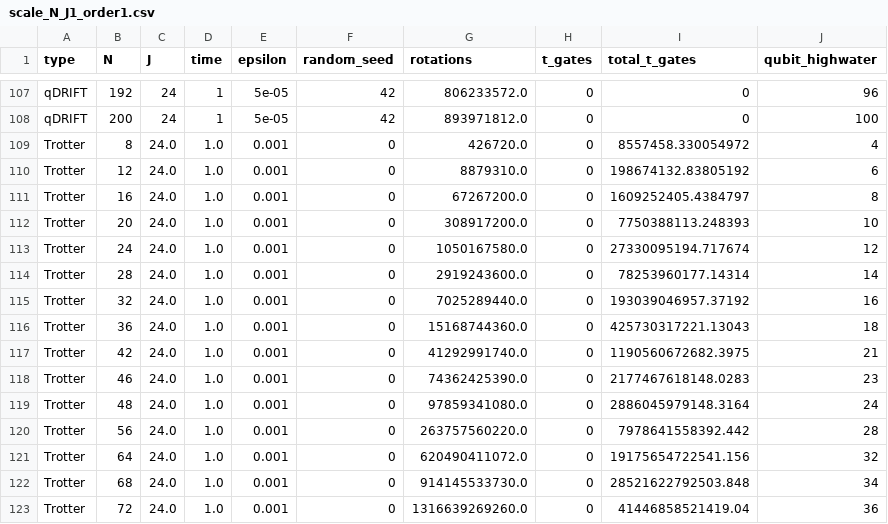
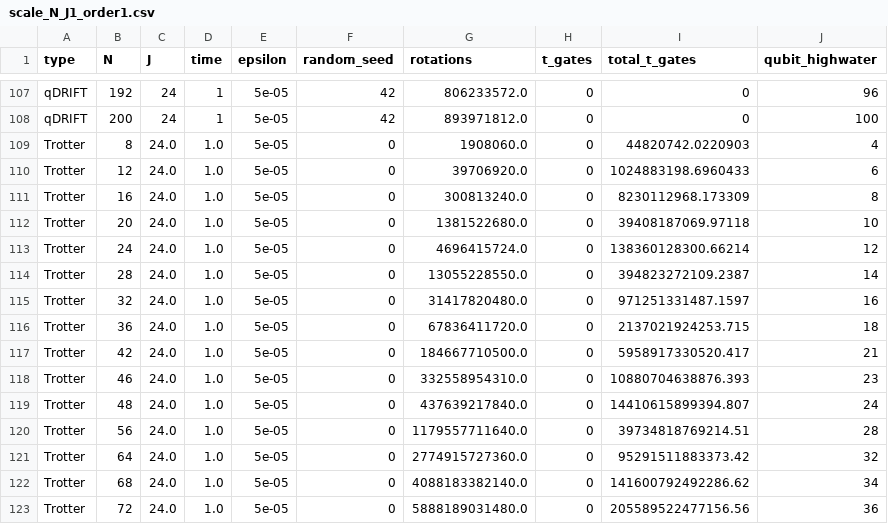
Before and after one commit to b-goldsmith/syk-simulation, a CSV file: syk_simulation/notebooks/re_data/scale_N_J1_order1.csv, drawn as a sheet; only a part is shown, gaps mark what is left out; the diff covers the shown part only.

Commit message:
Update scale_N_J1_order1.csv

```diff
--- a/syk_simulation/notebooks/re_data/scale_N_J1_order1.csv
+++ b/syk_simulation/notebooks/re_data/scale_N_J1_order1.csv
@@ -108,16 +108,16 @@ qDRIFT,192,24,1,5e-05,42,806233572.0,0,0,96
 qDRIFT,200,24,1,5e-05,42,893971812.0,0,0,100
-Trotter,8,24.0,1.0,0.001,0,426720.0,0,8557458.330054972,4
-Trotter,12,24.0,1.0,0.001,0,8879310.0,0,198674132.83805192,6
-Trotter,16,24.0,1.0,0.001,0,67267200.0,0,1609252405.4384797,8
-Trotter,20,24.0,1.0,0.001,0,308917200.0,0,7750388113.248393,10
-Trotter,24,24.0,1.0,0.001,0,1050167580.0,0,27330095194.717674,12
-Trotter,28,24.0,1.0,0.001,0,2919243600.0,0,78253960177.14314,14
-Trotter,32,24.0,1.0,0.001,0,7025289440.0,0,193039046957.37192,16
-Trotter,36,24.0,1.0,0.001,0,15168744360.0,0,425730317221.13043,18
-Trotter,42,24.0,1.0,0.001,0,41292991740.0,0,1190560672682.3975,21
-Trotter,46,24.0,1.0,0.001,0,74362425390.0,0,2177467618148.0283,23
-Trotter,48,24.0,1.0,0.001,0,97859341080.0,0,2886045979148.3164,24
-Trotter,56,24.0,1.0,0.001,0,263757560220.0,0,7978641558392.442,28
-Trotter,64,24.0,1.0,0.001,0,620490411072.0,0,19175654722541.156,32
-Trotter,68,24.0,1.0,0.001,0,914145533730.0,0,28521622792503.848,34
-Trotter,72,24.0,1.0,0.001,0,1316639269260.0,0,41446858521419.04,36
+Trotter,8,24.0,1.0,5e-05,0,1908060.0,0,44820742.0220903,4
+Trotter,12,24.0,1.0,5e-05,0,39706920.0,0,1024883198.6960433,6
+Trotter,16,24.0,1.0,5e-05,0,300813240.0,0,8230112968.173309,8
+Trotter,20,24.0,1.0,5e-05,0,1381522680.0,0,39408187069.97118,10
+Trotter,24,24.0,1.0,5e-05,0,4696415724.0,0,138360128300.66214,12
+Trotter,28,24.0,1.0,5e-05,0,13055228550.0,0,394823272109.2387,14
+Trotter,32,24.0,1.0,5e-05,0,31417820480.0,0,971251331487.1597,16
+Trotter,36,24.0,1.0,5e-05,0,67836411720.0,0,2137021924253.715,18
+Trotter,42,24.0,1.0,5e-05,0,184667710500.0,0,5958917330520.417,21
+Trotter,46,24.0,1.0,5e-05,0,332558954310.0,0,10880704638876.393,23
+Trotter,48,24.0,1.0,5e-05,0,437639217840.0,0,14410615899394.807,24
+Trotter,56,24.0,1.0,5e-05,0,1179557711640.0,0,39734818769214.51,28
+Trotter,64,24.0,1.0,5e-05,0,2774915727360.0,0,95291511883373.42,32
+Trotter,68,24.0,1.0,5e-05,0,4088183382140.0,0,141600792492286.62,34
+Trotter,72,24.0,1.0,5e-05,0,5888189031480.0,0,205589522477156.56,36
```
Also changed, not shown: 93 edited cells elsewhere in this file.
